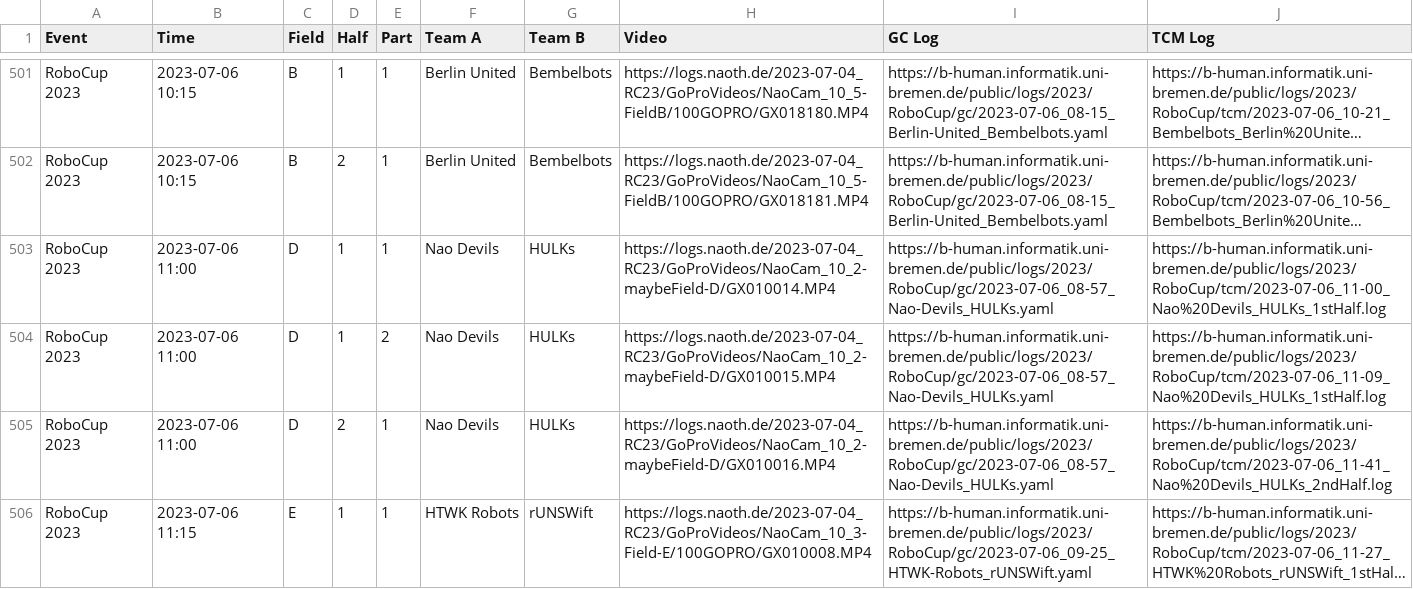
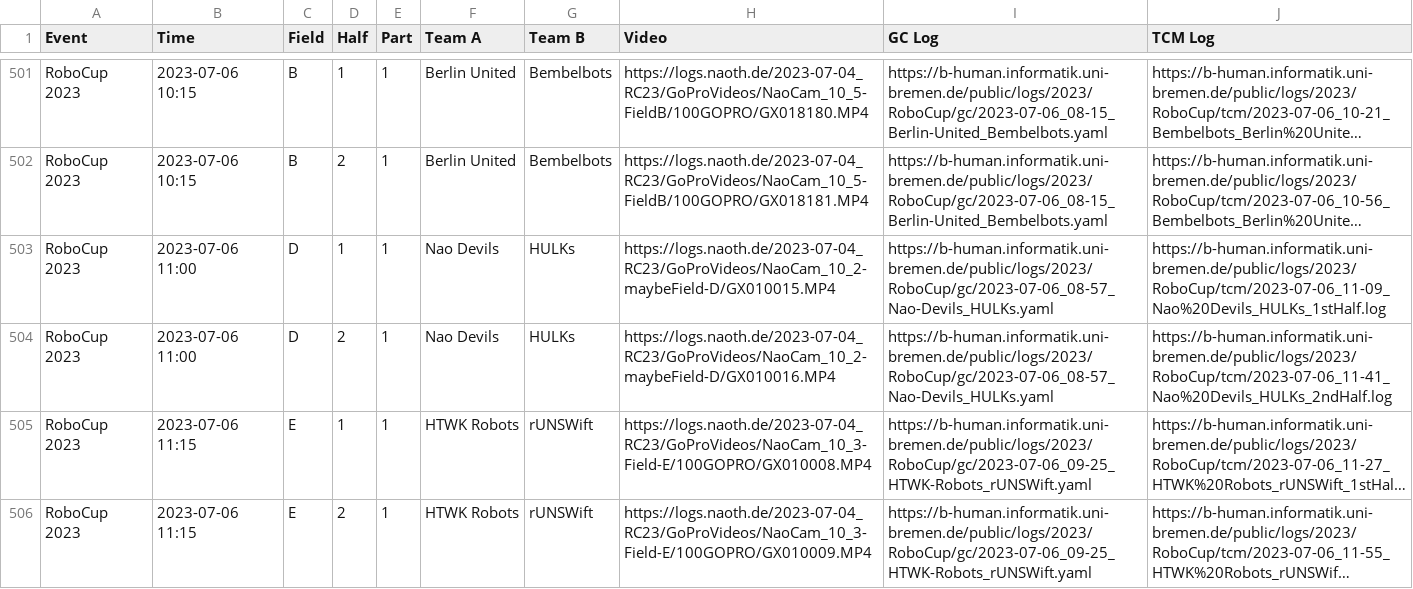
Before and after one commit to bhuman/SPLGames, a CSV file: videos_and_logs.csv, drawn as a sheet; only a part is shown, gaps mark what is left out; the shorter side is filled out with more unchanged rows; long unchanged cells end in …; the diff names each change by its address in the sheet, - before the commit and + after, or states it on an @@ line.

Commit message:
Bugfix: The first video was undone in the GameController

```diff
--- a/videos_and_logs.csv
+++ b/videos_and_logs.csv
-H503 (Video): https://logs.naoth.de/2023-07-04_RC23/GoProVideos/NaoCam_10_2-maybeField-D/GX010014.MP4
+H503 (Video): https://logs.naoth.de/2023-07-04_RC23/GoProVideos/NaoCam_10_2-maybeField-D/GX010015.MP4
-J503 (TCM Log): https://b-human.informatik.uni-bremen.de/public/logs/2023/RoboCup/tcm/2023-07-06_11-00_Nao%20Devils_HULKs_1stHalf.log
+J503 (TCM Log): https://b-human.informatik.uni-bremen.de/public/logs/2023/RoboCup/tcm/2023-07-06_11-09_Nao%20Devils_HULKs_1stHalf.log
-row 504: RoboCup 2023 | 2023-07-06 11:00 | D | 1 | 2 | Nao Devils | HULKs | https://logs.naoth.de/2023-07-04_RC23/GoProVideos/NaoCam_10_2-maybeField-D/GX010015.MP4 | https://b-human.informatik.uni-bremen.de/public/logs/2023/RoboCup/gc/2023-07-06_08-57_Nao-Devils_HULKs.yaml | https://b-human.informatik.uni-bremen.de/public/logs/2023/RoboCup/tcm/2023-07-06_11-09_Nao%20Devils_HULKs_1stHalf.log
```
Also changed, not shown: 1 other file.
